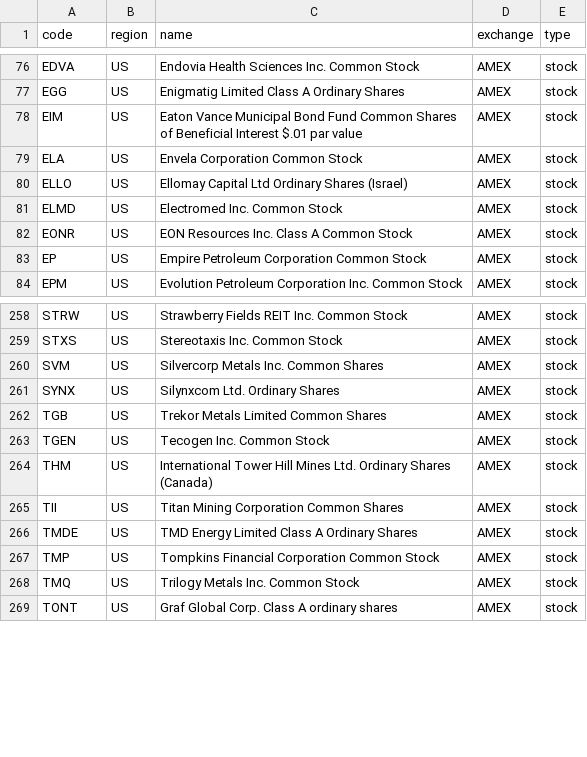
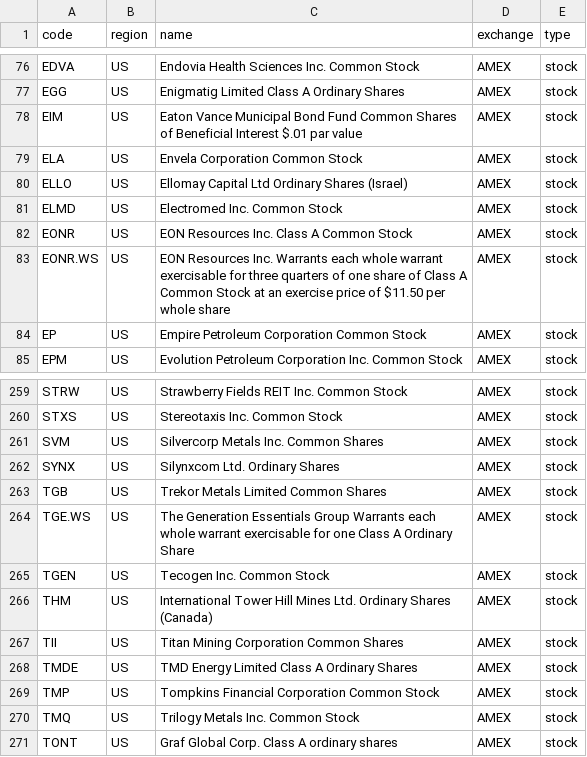
Before and after one commit to irachex/open-stock-data, a CSV file: symbols/AMEX.csv, drawn as a sheet; only a part is shown, gaps mark what is left out; the diff names each change by its address in the sheet, - before the commit and + after, or states it on an @@ line.

```diff
--- a/symbols/AMEX.csv
+++ b/symbols/AMEX.csv
+row 83: EONR.WS | US | EON Resources Inc. Warrants each whole warrant exercisable for three quarters of one share of Class A Common Stock at an exercise price of $11.50 per whole share | AMEX | stock
+row 264: TGE.WS | US | The Generation Essentials Group Warrants each whole warrant exercisable for one Class A Ordinary Share | AMEX | stock
```
Also changed, not shown: symbols/HKEX.csv, symbols/NASDAQ.csv, 1 other file.
